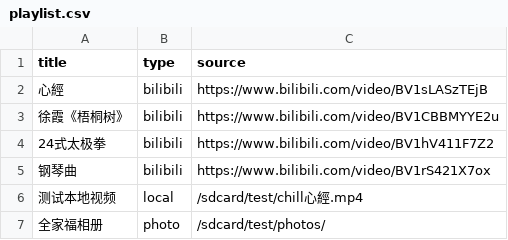
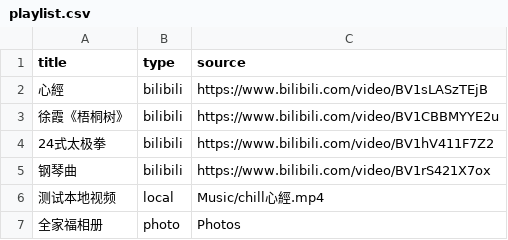
Before and after one commit to katelynmichelin976-wq/gemi, a CSV file: playlist.csv, drawn as a sheet.

Commit message:
Update playlist.csv

```diff
--- a/playlist.csv
+++ b/playlist.csv
@@ -5,3 +5,3 @@ title,type,source
 钢琴曲,bilibili,https://www.bilibili.com/video/BV1rS421X7ox
-测试本地视频,local,/sdcard/test/chill心經.mp4
-全家福相册,photo,/sdcard/test/photos/
+测试本地视频,local,Music/chill心經.mp4
+全家福相册,photo,Photos
```
